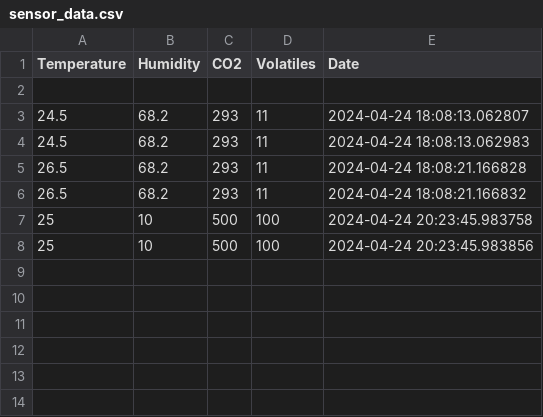
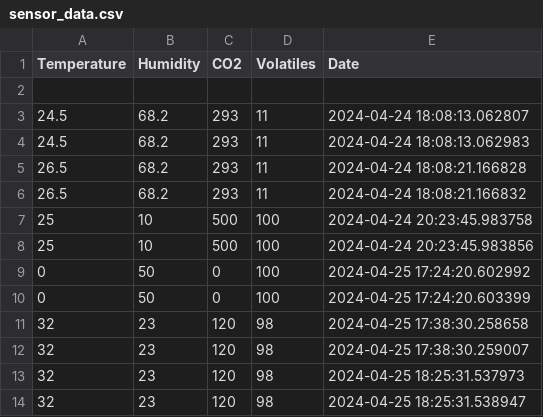
Before and after one commit to GuillermoCarrascoRoncero/RASOA, a CSV file: sensor_data.csv, drawn as a sheet.

```diff
--- a/sensor_data.csv
+++ b/sensor_data.csv
@@ -8 +8,7 @@ Temperature,Humidity,CO2,Volatiles,Date
 25,10,500,100,2024-04-24 20:23:45.983856
+0,50,0,100,2024-04-25 17:24:20.602992
+0,50,0,100,2024-04-25 17:24:20.603399
+32,23,120,98,2024-04-25 17:38:30.258658
+32,23,120,98,2024-04-25 17:38:30.259007
+32,23,120,98,2024-04-25 18:25:31.537973
+32,23,120,98,2024-04-25 18:25:31.538947
```
Also changed, not shown: 1 other file.
